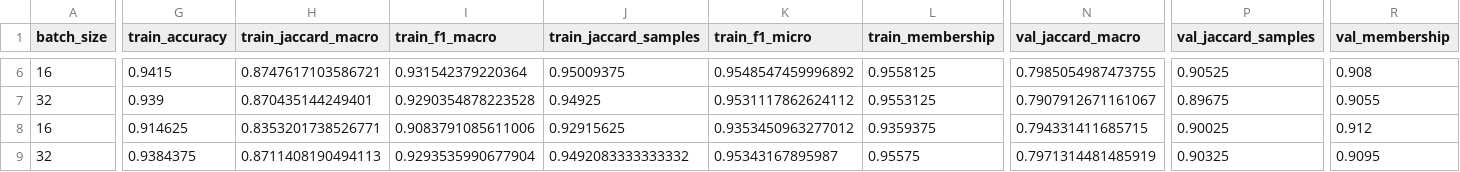
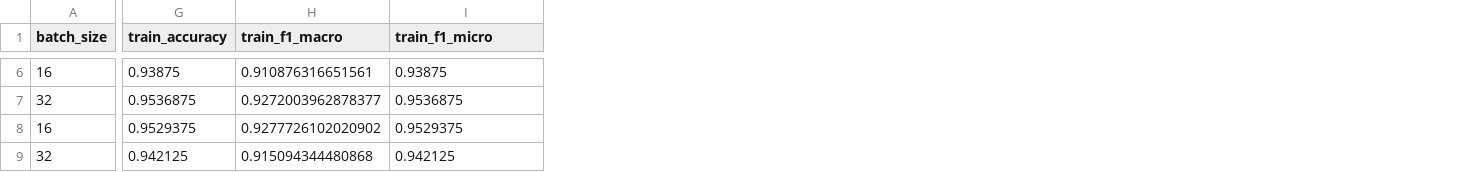
Before and after one commit to Nsivaa/HLT, a CSV file: results/TwitterData/TwitterData_Roberta.csv, drawn as a sheet; only a part is shown, gaps mark what is left out; removed rows and columns are numbered as before the commit, all else as after; the diff covers the shown part only; the diff names each change by its address in the sheet, - before the commit and + after, or states it on an @@ line.

```diff
--- a/results/TwitterData/TwitterData_Roberta.csv
+++ b/results/TwitterData/TwitterData_Roberta.csv
-column H (train_jaccard_macro), rows 6-9: 0.8747617103586721 | 0.870435144249401 | 0.8353201738526771 | 0.8711408190494113
-column J (train_jaccard_samples), rows 6-9: 0.95009375 | 0.94925 | 0.92915625 | 0.9492083333333332
-column L (train_membership), rows 6-9: 0.9558125 | 0.9553125 | 0.9359375 | 0.95575
-column N (val_jaccard_macro), rows 6-9: 0.7985054987473755 | 0.7907912671161067 | 0.794331411685715 | 0.7971314481485919
-column P (val_jaccard_samples), rows 6-9: 0.90525 | 0.89675 | 0.90025 | 0.90325
-column R (val_membership), rows 6-9: 0.908 | 0.9055 | 0.912 | 0.9095
-G6 (train_accuracy): 0.9415
+G6 (train_accuracy): 0.93875
-H6 (train_f1_macro): 0.931542379220364
+H6 (train_f1_macro): 0.910876316651561
-I6 (train_f1_micro): 0.9548547459996892
+I6 (train_f1_micro): 0.93875
-G7 (train_accuracy): 0.939
+G7 (train_accuracy): 0.9536875
-H7 (train_f1_macro): 0.9290354878223528
+H7 (train_f1_macro): 0.9272003962878377
-I7 (train_f1_micro): 0.9531117862624112
+I7 (train_f1_micro): 0.9536875
-G8 (train_accuracy): 0.914625
+G8 (train_accuracy): 0.9529375
-H8 (train_f1_macro): 0.9083791085611006
+H8 (train_f1_macro): 0.9277726102020902
-I8 (train_f1_micro): 0.9353450963277012
+I8 (train_f1_micro): 0.9529375
-G9 (train_accuracy): 0.9384375
+G9 (train_accuracy): 0.942125
-H9 (train_f1_macro): 0.9293535990677904
+H9 (train_f1_macro): 0.915094344480868
-I9 (train_f1_micro): 0.95343167895987
+I9 (train_f1_micro): 0.942125
```
Also changed, not shown: 40 edited cells elsewhere in this file, 3 other files.
